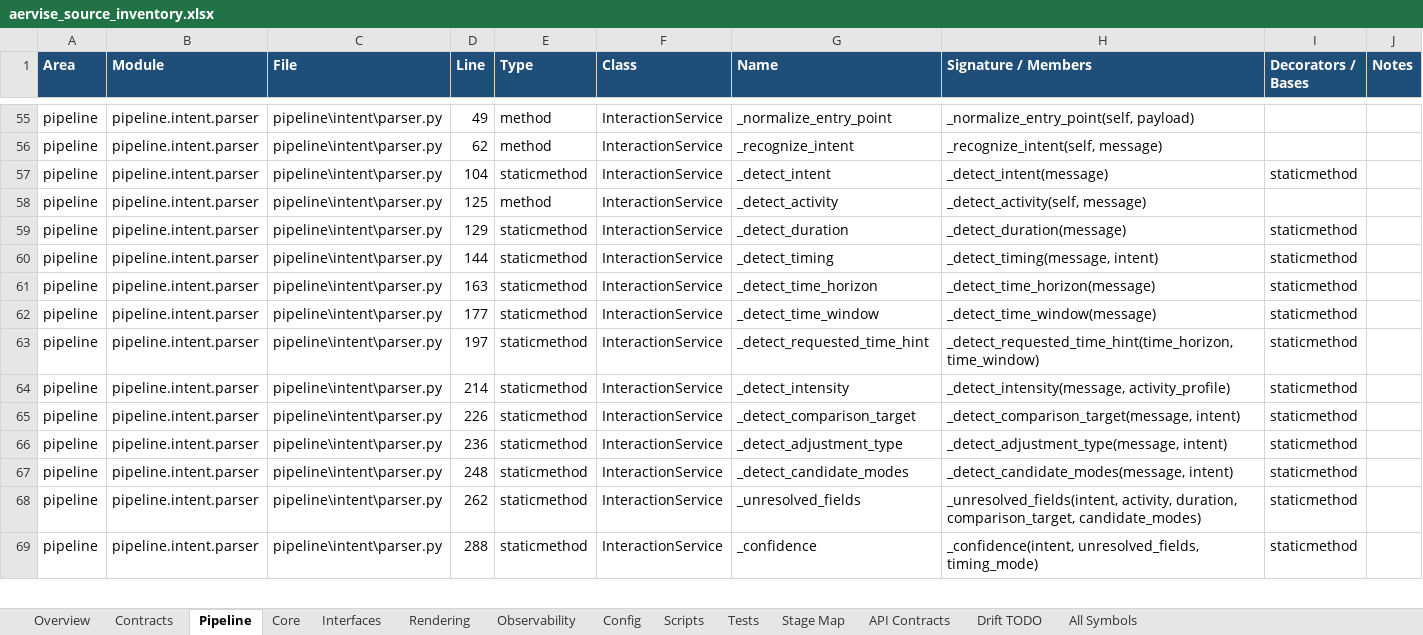
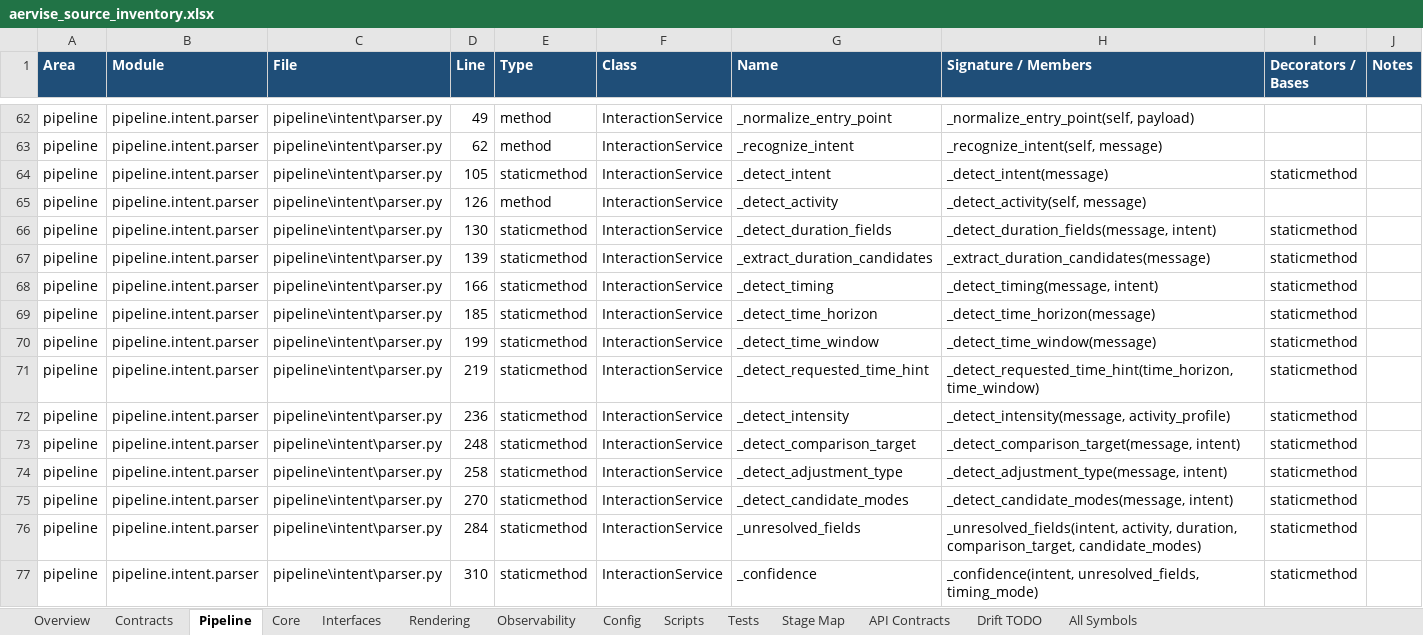
Before and after one commit to Varionis/Aervise, an Excel workbook: docs/aervise_source_inventory.xlsx, sheet Pipeline, drawn as a sheet; only a part is shown, gaps mark what is left out; values as stored, in another font and other column widths than the file's, no borders; addresses are those after the commit; the diff covers the shown part only; the diff names each change by its address in the sheet, - before the commit and + after, or states it on an @@ line.

```diff
--- a/docs/aervise_source_inventory.xlsx (sheet Pipeline)
+++ b/docs/aervise_source_inventory.xlsx (sheet Pipeline)
-D64 (Line): 104
+D64 (Line): 105
-D65 (Line): 125
+D65 (Line): 126
-D66 (Line): 129
+D66 (Line): 130
-G66 (Name): _detect_duration
+G66 (Name): _detect_duration_fields
-H66 (Signature / Members): _detect_duration(message)
+H66 (Signature / Members): _detect_duration_fields(message, intent)
+row 67: pipeline | pipeline.intent.parser | pipeline\intent\parser.py | 139 | staticmethod | InteractionService | _extract_duration_candidates | _extract_duration_candidates(message) | staticmethod
-D68 (Line): 144
+D68 (Line): 166
-D69 (Line): 163
+D69 (Line): 185
-D70 (Line): 177
+D70 (Line): 199
-D71 (Line): 197
+D71 (Line): 219
-D72 (Line): 214
+D72 (Line): 236
-D73 (Line): 226
+D73 (Line): 248
-D74 (Line): 236
+D74 (Line): 258
-D75 (Line): 248
+D75 (Line): 270
-D76 (Line): 262
+D76 (Line): 284
-D77 (Line): 288
+D77 (Line): 310
```
Also changed, not shown: 8 added rows and 28 edited cells elsewhere in this sheet, sheet All Symbols, sheet Contracts, sheet Core, sheet Tests, sheet Config, sheet Overview, 2 more sheets, 13 other files.
